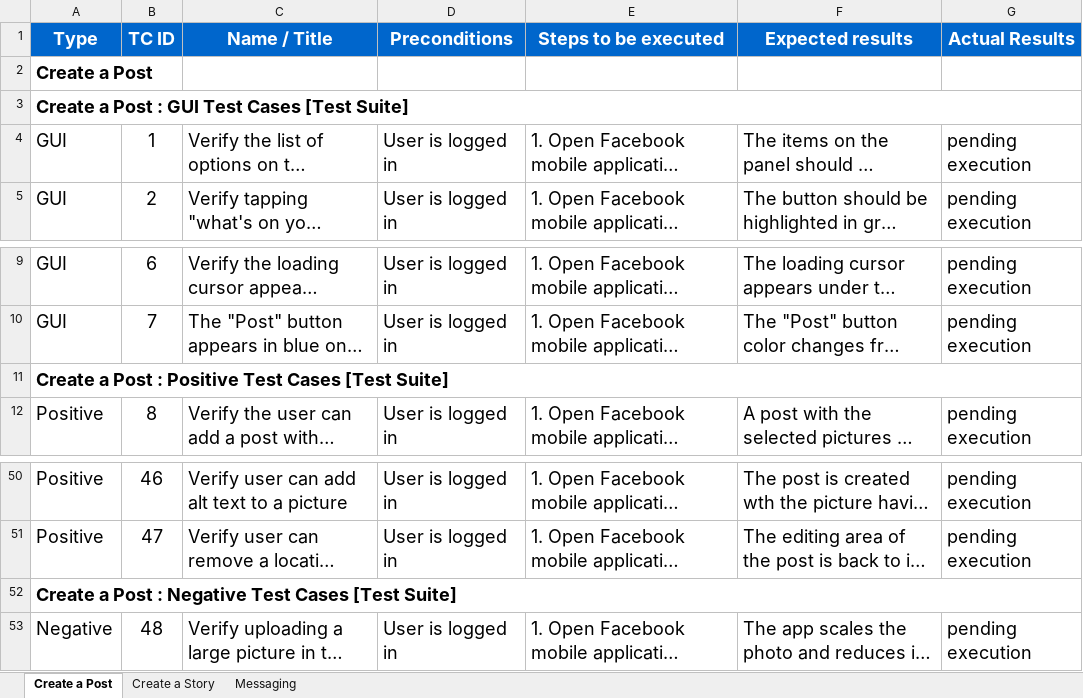
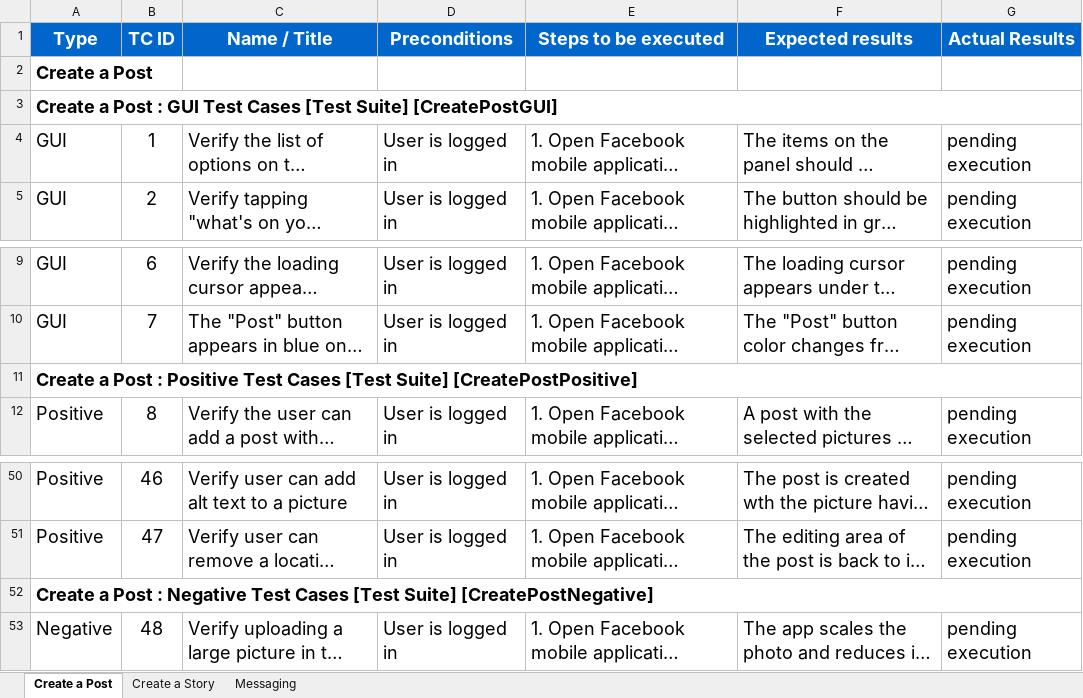
Before and after one commit to KhaledTaherRepos/Facebook-Mobile-App-Testing, an Excel workbook: Test Cases.xlsx, sheet Create a Post, drawn as a sheet; only a part is shown, gaps mark what is left out; long unchanged cells end in …; values as stored, in another font and other column widths than the file's, no borders; the diff names each change by its address in the sheet, - before the commit and + after, or states it on an @@ line.

```diff
--- a/Test Cases.xlsx (sheet Create a Post)
+++ b/Test Cases.xlsx (sheet Create a Post)
-A3 (Type): …[Test Suite]
+A3 (Type): …[Test Suite] [CreatePostGUI]
-A11 (Type): …[Test Suite]
+A11 (Type): …[Test Suite] [CreatePostPositive]
-A52 (Type): …[Test Suite]
+A52 (Type): …[Test Suite] [CreatePostNegative]
```
Also changed, not shown: sheet Messaging, sheet Create a Story.
